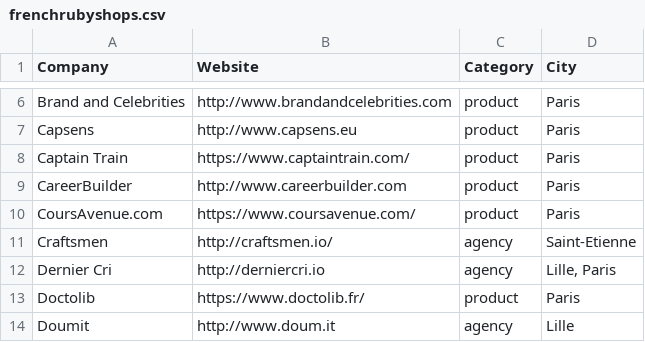
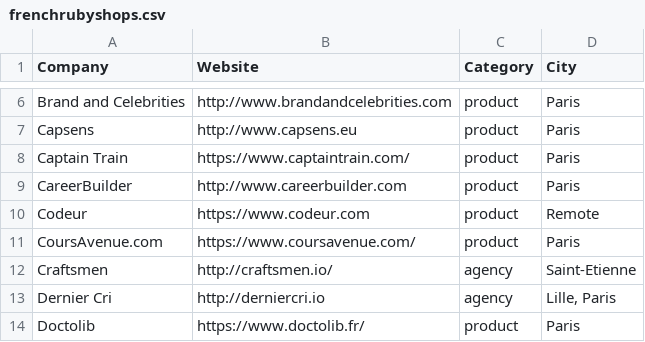
Before and after one commit to ruby-nord/rubyshops, a CSV file: frenchrubyshops.csv, drawn as a sheet; only a part is shown, gaps mark what is left out; the shorter side is filled out with more unchanged rows; the diff names each change by its address in the sheet, - before the commit and + after, or states it on an @@ line.

Commit message:
Added Codeur

```diff
--- a/frenchrubyshops.csv
+++ b/frenchrubyshops.csv
+row 10: Codeur | https://www.codeur.com | product | Remote
```
